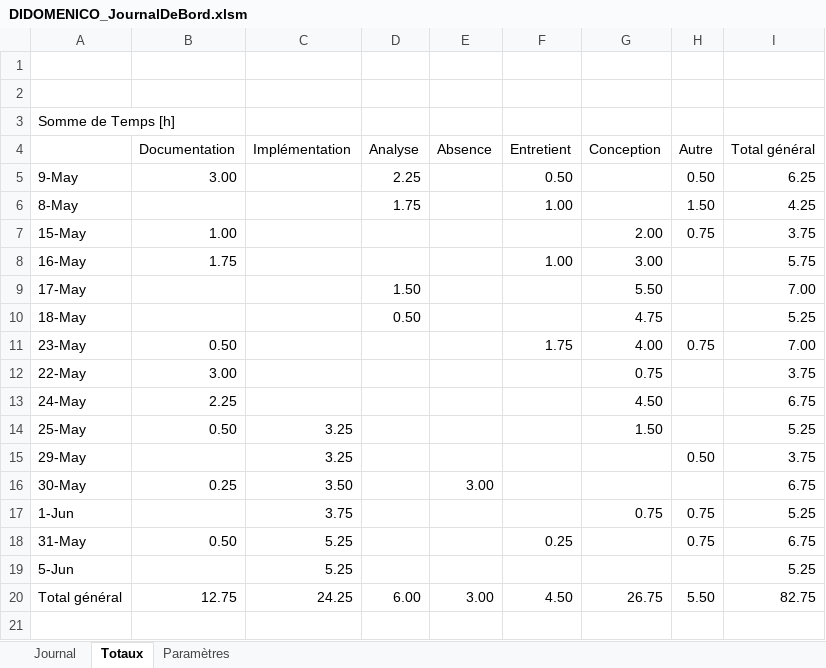
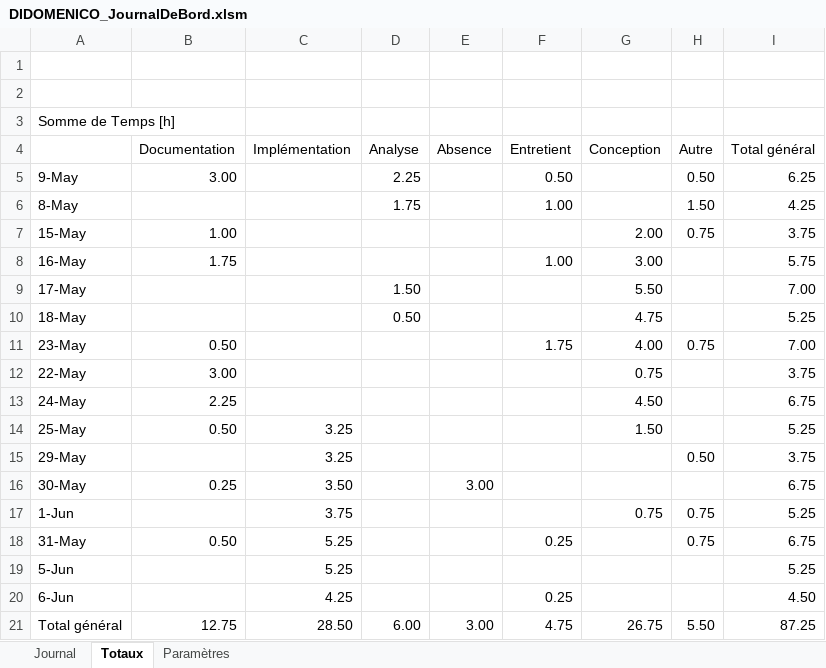
Before and after one commit to Ethylen/TPI-DIDO, an Excel workbook: Documentation/DIDOMENICO_JournalDeBord.xlsm, sheet Totaux, drawn as a sheet; values as stored, in another font and other column widths than the file's, no borders; addresses are those after the commit; the diff names each change by its address in the sheet, - before the commit and + after, or states it on an @@ line.

```diff
--- a/Documentation/DIDOMENICO_JournalDeBord.xlsm (sheet Totaux)
+++ b/Documentation/DIDOMENICO_JournalDeBord.xlsm (sheet Totaux)
+row 20: 6-Jun |  | 4.25 |  |  | 0.25 |  |  | 4.50
-C21 (Implémentation): 24.25
+C21 (Implémentation): 28.50
-F21 (Entretient): 4.50
+F21 (Entretient): 4.75
-I21 (Total général): 82.75
+I21 (Total général): 87.25
```
Also changed, not shown: sheet Journal, formulas that keep their value, 7 other files.
